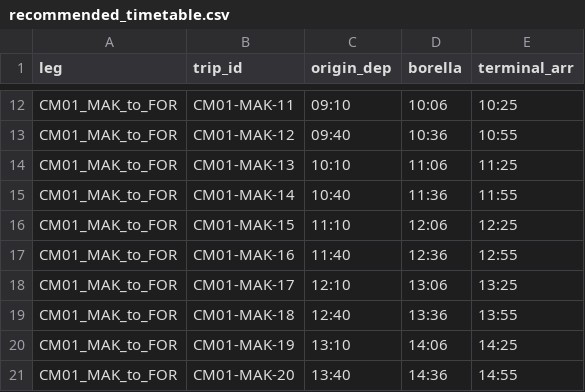
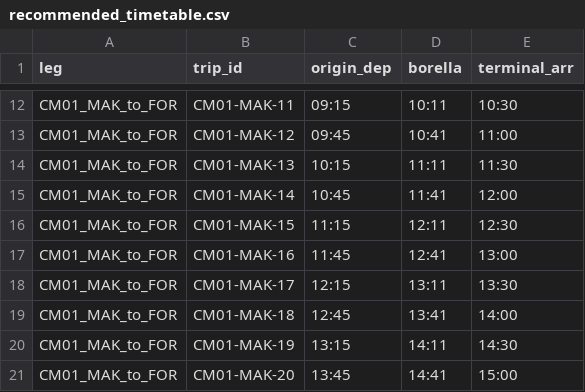
Before and after one commit to NayanthaNethsara/metro-transfer-simulator, a CSV file: data/recommended_timetable.csv, drawn as a sheet; only a part is shown, gaps mark what is left out; the diff covers the shown part only; the diff names each change by its address in the sheet, - before the commit and + after, or states it on an @@ line.

```diff
--- a/data/recommended_timetable.csv
+++ b/data/recommended_timetable.csv
-C12 (origin_dep): 09:10
+C12 (origin_dep): 09:15
-D12 (borella): 10:06
+D12 (borella): 10:11
-E12 (terminal_arr): 10:25
+E12 (terminal_arr): 10:30
-C13 (origin_dep): 09:40
+C13 (origin_dep): 09:45
-D13 (borella): 10:36
+D13 (borella): 10:41
-E13 (terminal_arr): 10:55
+E13 (terminal_arr): 11:00
-C14 (origin_dep): 10:10
+C14 (origin_dep): 10:15
-D14 (borella): 11:06
+D14 (borella): 11:11
-E14 (terminal_arr): 11:25
+E14 (terminal_arr): 11:30
-C15 (origin_dep): 10:40
+C15 (origin_dep): 10:45
-D15 (borella): 11:36
+D15 (borella): 11:41
-E15 (terminal_arr): 11:55
+E15 (terminal_arr): 12:00
-C16 (origin_dep): 11:10
+C16 (origin_dep): 11:15
-D16 (borella): 12:06
+D16 (borella): 12:11
-E16 (terminal_arr): 12:25
+E16 (terminal_arr): 12:30
-C17 (origin_dep): 11:40
+C17 (origin_dep): 11:45
-D17 (borella): 12:36
+D17 (borella): 12:41
-E17 (terminal_arr): 12:55
+E17 (terminal_arr): 13:00
-C18 (origin_dep): 12:10
+C18 (origin_dep): 12:15
-D18 (borella): 13:06
+D18 (borella): 13:11
-E18 (terminal_arr): 13:25
+E18 (terminal_arr): 13:30
-C19 (origin_dep): 12:40
+C19 (origin_dep): 12:45
-D19 (borella): 13:36
+D19 (borella): 13:41
-E19 (terminal_arr): 13:55
+E19 (terminal_arr): 14:00
-C20 (origin_dep): 13:10
+C20 (origin_dep): 13:15
-D20 (borella): 14:06
+D20 (borella): 14:11
-E20 (terminal_arr): 14:25
+E20 (terminal_arr): 14:30
-C21 (origin_dep): 13:40
+C21 (origin_dep): 13:45
-D21 (borella): 14:36
+D21 (borella): 14:41
-E21 (terminal_arr): 14:55
+E21 (terminal_arr): 15:00
```
Also changed, not shown: 63 edited cells elsewhere in this file, 19 other files.
